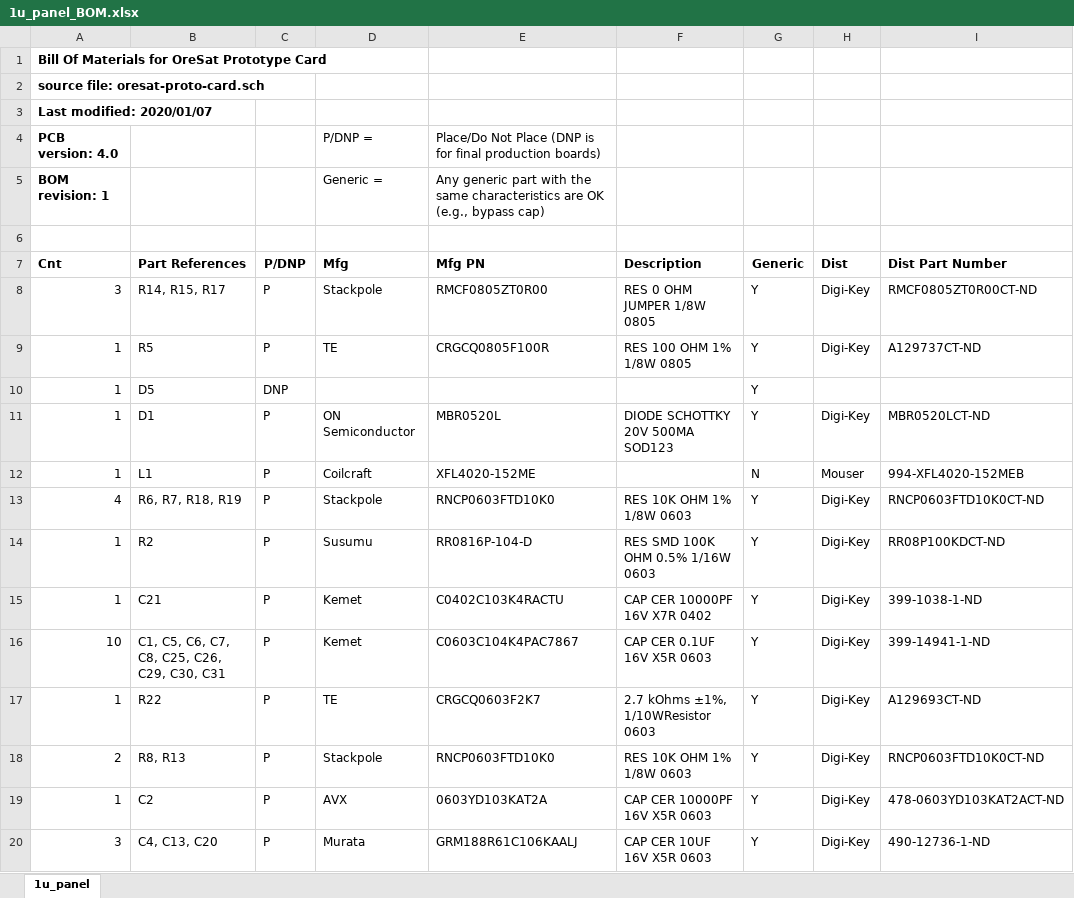
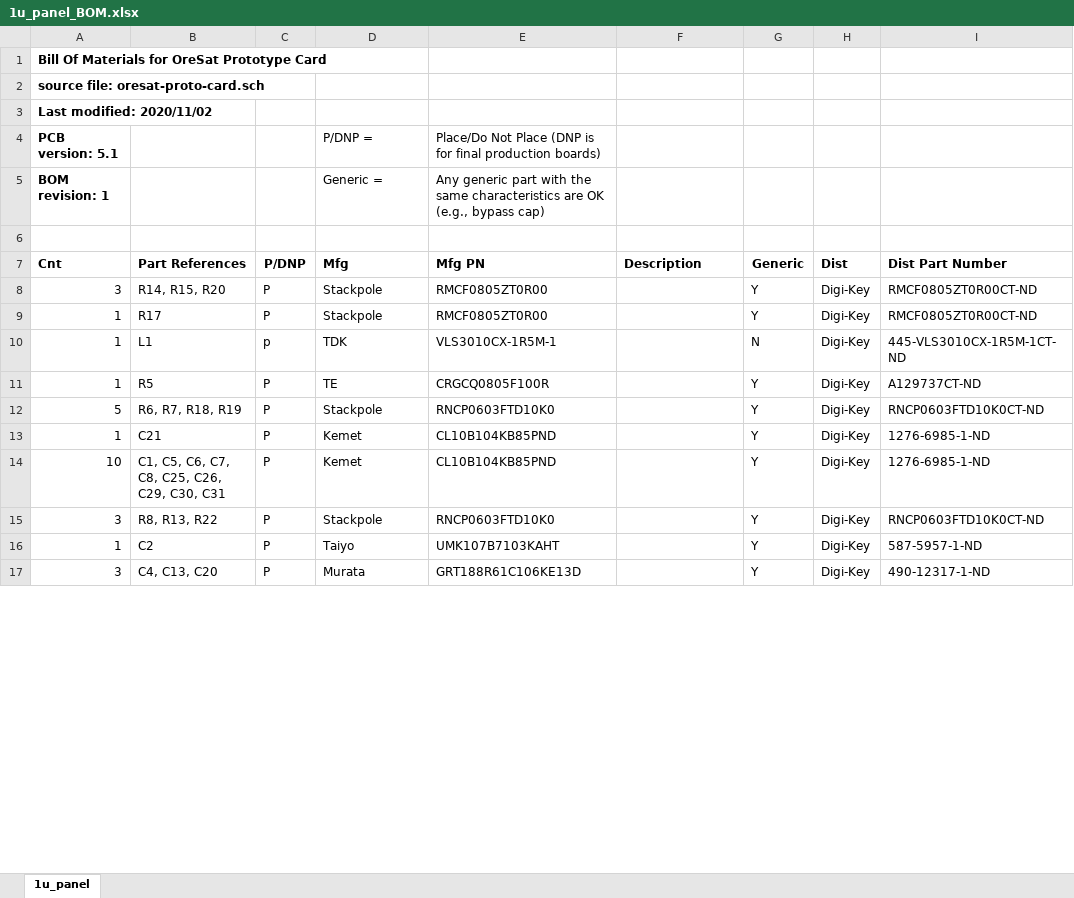
Before and after one commit to oresat/oresat-solar-hardware, an Excel workbook: 1u_panel/doc/1u_panel_BOM.xlsx, sheet 1u_panel, drawn as a sheet; only a part is shown; values as stored, in another font and other column widths than the file's, no borders; removed rows and columns are numbered as before the commit, all else as after; the diff covers the shown part only; the diff names each change by its address in the sheet, - before the commit and + after, or states it on an @@ line.

```diff
--- a/1u_panel/doc/1u_panel_BOM.xlsx (sheet 1u_panel)
+++ b/1u_panel/doc/1u_panel_BOM.xlsx (sheet 1u_panel)
-A3 (Cnt): Last modified: 2020/01/07
+A3 (Cnt): Last modified: 2020/11/02
-A4 (Cnt): PCB version: 4.0
+A4 (Cnt): PCB version: 5.1
-B8 (Part References): R14, R15, R17
+B8 (Part References): R14, R15, R20
-F8 (Description): RES 0 OHM JUMPER 1/8W 0805
+F8 (Description): (empty)
+row 9: 1 | R17 | P | Stackpole | RMCF0805ZT0R00 |  | Y | Digi-Key | RMCF0805ZT0R00CT-ND
+row 10: 1 | L1 | p | TDK | VLS3010CX-1R5M-1 |  | N | Digi-Key | 445-VLS3010CX-1R5M-1CT-ND
-F11 (Description): RES 100 OHM 1% 1/8W 0805
+F11 (Description): (empty)
-row 10: 1 | D5 | DNP |  |  |  | Y
-row 11: 1 | D1 | P | ON Semiconductor | MBR0520L | DIODE SCHOTTKY 20V 500MA SOD123 | Y | Digi-Key | MBR0520LCT-ND
-row 12: 1 | L1 | P | Coilcraft | XFL4020-152ME |  | N | Mouser | 994-XFL4020-152MEB
-A12 (Cnt): 4
+A12 (Cnt): 5
-F12 (Description): RES 10K OHM 1% 1/8W 0603
+F12 (Description): (empty)
-row 14: 1 | R2 | P | Susumu | RR0816P-104-D | RES SMD 100K OHM 0.5% 1/16W 0603 | Y | Digi-Key | RR08P100KDCT-ND
-E13 (Mfg PN): C0402C103K4RACTU
+E13 (Mfg PN): CL10B104KB85PND
-F13 (Description): CAP CER 10000PF 16V X7R 0402
+F13 (Description): (empty)
-I13 (Dist Part Number): 399-1038-1-ND
+I13 (Dist Part Number): 1276-6985-1-ND
-E14 (Mfg PN): C0603C104K4PAC7867
+E14 (Mfg PN): CL10B104KB85PND
-F14 (Description): CAP CER 0.1UF 16V X5R 0603
+F14 (Description): (empty)
-I14 (Dist Part Number): 399-14941-1-ND
+I14 (Dist Part Number): 1276-6985-1-ND
-row 17: 1 | R22 | P | TE | CRGCQ0603F2K7 | 2.7 kOhms ±1%, 1/10WResistor 0603 | Y | Digi-Key | A129693CT-ND
-A15 (Cnt): 2
+A15 (Cnt): 3
-B15 (Part References): R8, R13
+B15 (Part References): R8, R13, R22
-F15 (Description): RES 10K OHM 1% 1/8W 0603
+F15 (Description): (empty)
-D16 (Mfg): AVX
+D16 (Mfg): Taiyo
-E16 (Mfg PN): 0603YD103KAT2A
+E16 (Mfg PN): UMK107B7103KAHT
-F16 (Description): CAP CER 10000PF 16V X5R 0603
+F16 (Description): (empty)
-I16 (Dist Part Number): 478-0603YD103KAT2ACT-ND
+I16 (Dist Part Number): 587-5957-1-ND
-E17 (Mfg PN): GRM188R61C106KAALJ
+E17 (Mfg PN): GRT188R61C106KE13D
-F17 (Description): CAP CER 10UF 16V X5R 0603
+F17 (Description): (empty)
-I17 (Dist Part Number): 490-12736-1-ND
+I17 (Dist Part Number): 490-12317-1-ND
```
Also changed, not shown: 5 added rows, 2 removed rows, 45 edited cells and cell formats elsewhere in this sheet, 2 other files.
